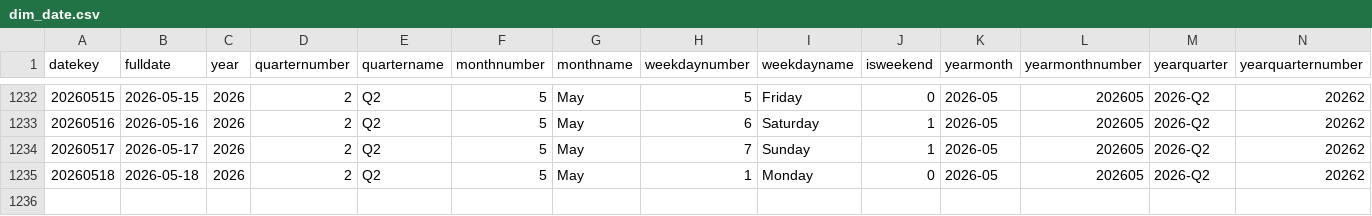
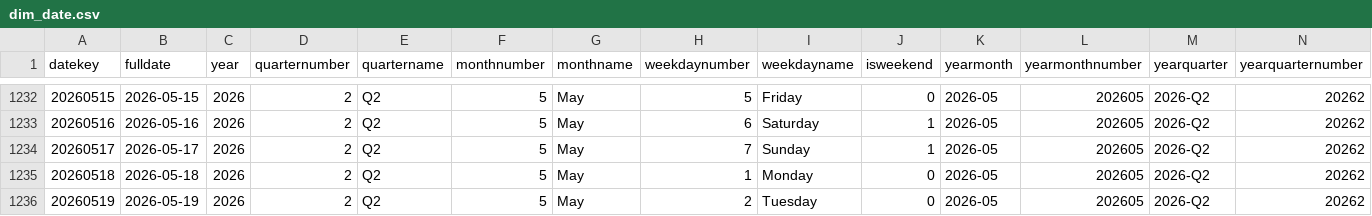
Before and after one commit to kamilsoszka/retail-analytics-medallion, a CSV file: csv/dim_date.csv, drawn as a sheet; only a part is shown, gaps mark what is left out; rows hold the shown columns only; the diff names each change by its address in the sheet, - before the commit and + after, or states it on an @@ line.

```diff
--- a/csv/dim_date.csv
+++ b/csv/dim_date.csv
+row 1236: 20260519 | 2026-05-19 | 2026 | 2 | Q2 | 5 | May | 2 | Tuesday | 0 | 2026-05 | 202605 | 2026-Q2 | 20262
```
Also changed, not shown: csv/dim_promotion.csv, 8 other files.
